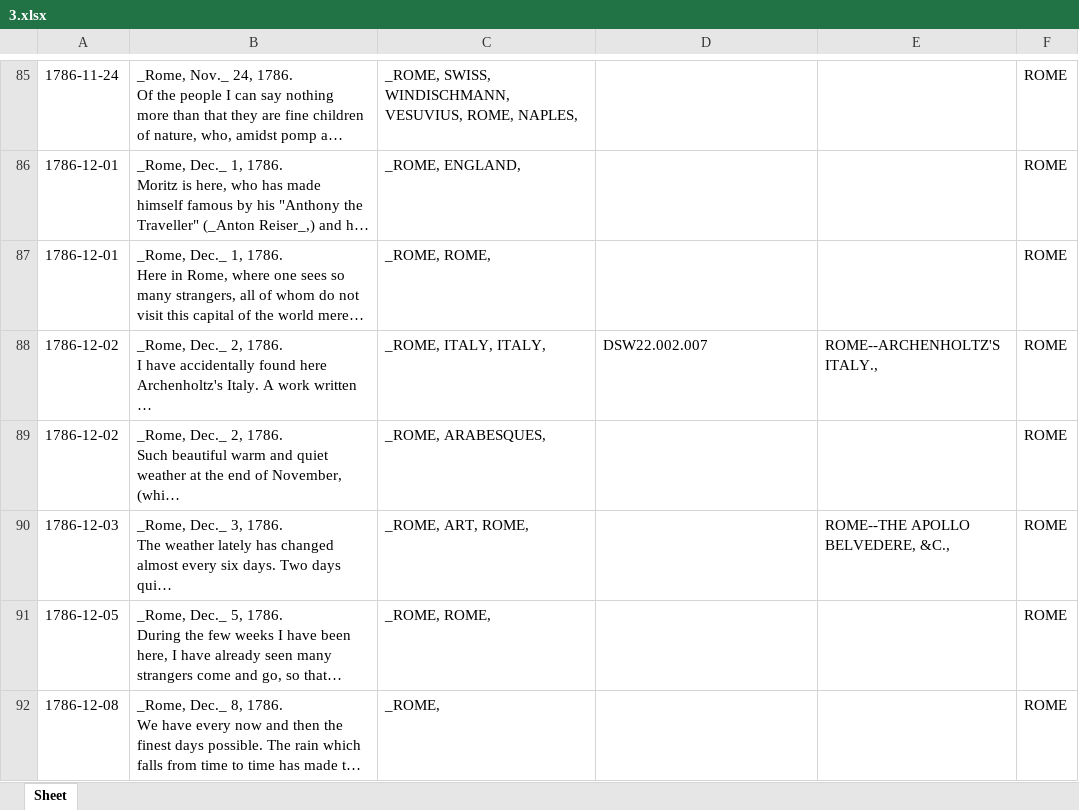
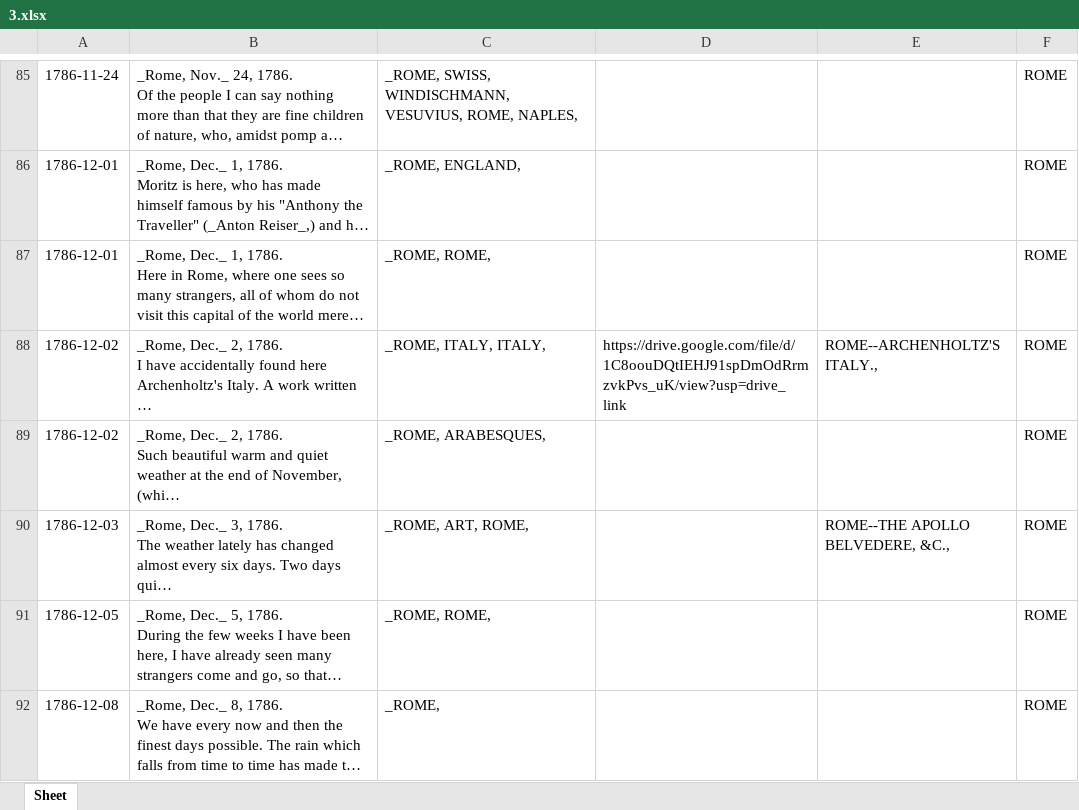
Before and after one commit to lommoberry/database-sisters, an Excel workbook: database_sisters/justPlayin/3.xlsx, sheet Sheet, drawn as a sheet; only a part is shown, gaps mark what is left out; long unchanged cells end in …; values as stored, in another font and other column widths than the file's, no cell formats; the diff covers the shown part only; the diff names each change by its address in the sheet, - before the commit and + after, or states it on an @@ line.

```diff
--- a/database_sisters/justPlayin/3.xlsx (sheet Sheet)
+++ b/database_sisters/justPlayin/3.xlsx (sheet Sheet)
-D88: DSW22.002.007
+D88: https://drive.google.com/file/d/1C8oouDQtIEHJ91spDmOdRrmzvkPvs_uK/view?usp=drive_link
```
Also changed, not shown: 32 edited cells elsewhere in this sheet, cell formats, 2 other files.
